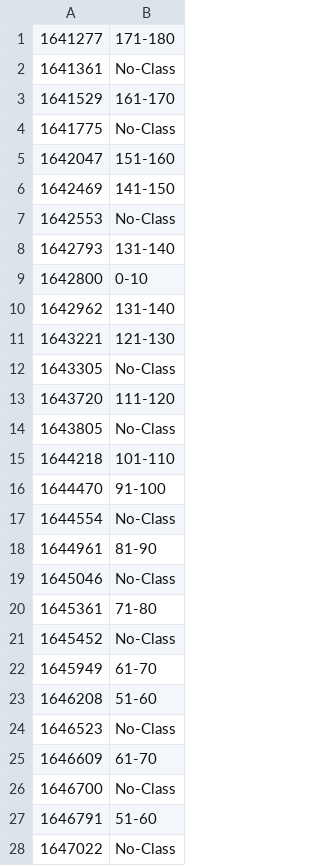
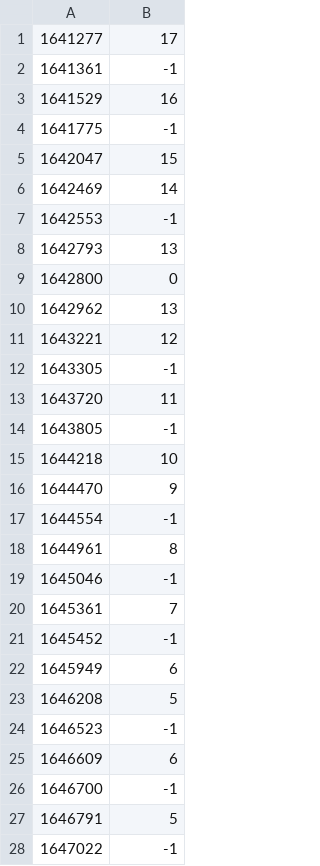
Before and after one commit to Prabhjot2094/partial-orders, a CSV file: transformations/stepSize/record2_stepSize_US_3.csv, drawn as a sheet; only a part is shown; the diff covers the shown part only.

```diff
--- a/transformations/stepSize/record2_stepSize_US_3.csv
+++ b/transformations/stepSize/record2_stepSize_US_3.csv
@@ -1,28 +1,28 @@
-1641277,171-180
-1641361,No-Class
-1641529,161-170
-1641775,No-Class
-1642047,151-160
-1642469,141-150
-1642553,No-Class
-1642793,131-140
-1642800,0-10
-1642962,131-140
-1643221,121-130
-1643305,No-Class
-1643720,111-120
-1643805,No-Class
-1644218,101-110
-1644470,91-100
-1644554,No-Class
-1644961,81-90
-1645046,No-Class
-1645361,71-80
-1645452,No-Class
-1645949,61-70
-1646208,51-60
-1646523,No-Class
-1646609,61-70
-1646700,No-Class
-1646791,51-60
-1647022,No-Class
+1641277,17
+1641361,-1
+1641529,16
+1641775,-1
+1642047,15
+1642469,14
+1642553,-1
+1642793,13
+1642800,0
+1642962,13
+1643221,12
+1643305,-1
+1643720,11
+1643805,-1
+1644218,10
+1644470,9
+1644554,-1
+1644961,8
+1645046,-1
+1645361,7
+1645452,-1
+1645949,6
+1646208,5
+1646523,-1
+1646609,6
+1646700,-1
+1646791,5
+1647022,-1
```
Also changed, not shown: 11 edited cells elsewhere in this file, merge.csv, 9 other files.
